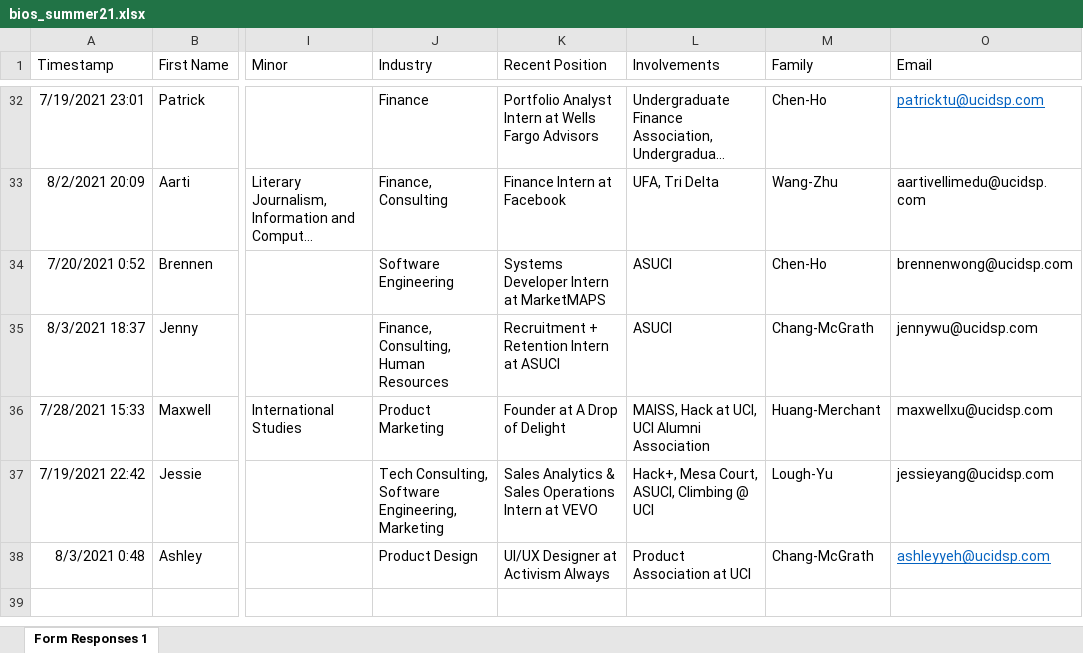
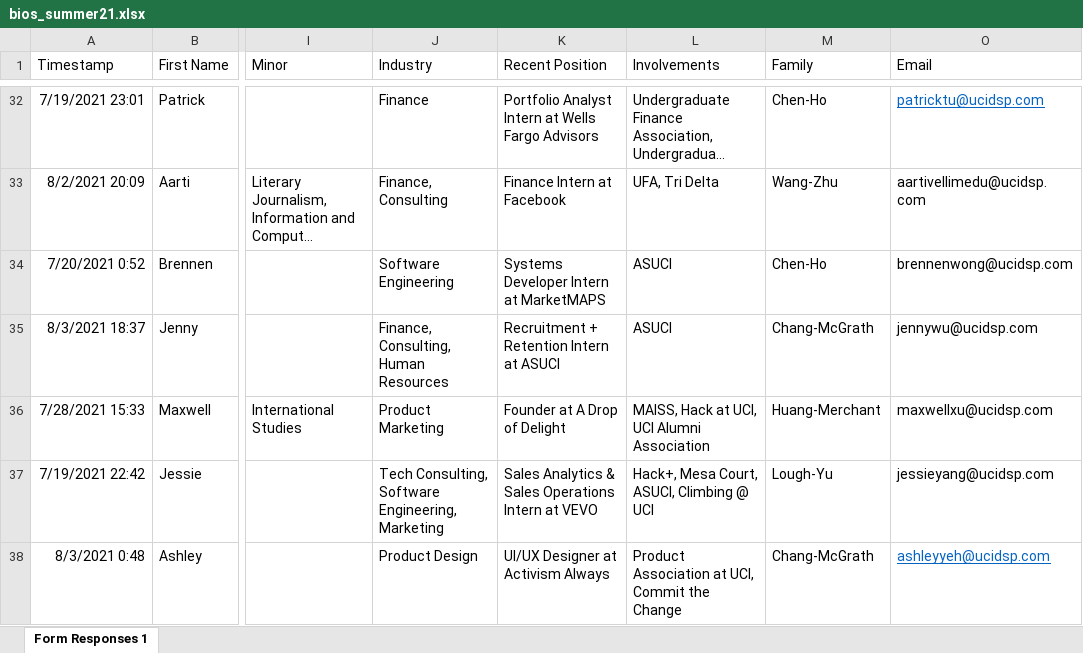
Before and after one commit to dspuci/dspuci-website-gatsby, an Excel workbook: src/data/summer21/bios_summer21.xlsx, sheet Form Responses 1, drawn as a sheet; only a part is shown, gaps mark what is left out; long unchanged cells end in …; values as stored, in another font and other column widths than the file's, no borders; the diff names each change by its address in the sheet, - before the commit and + after, or states it on an @@ line.

Commit message:
updated bros' profile

```diff
--- a/src/data/summer21/bios_summer21.xlsx (sheet Form Responses 1)
+++ b/src/data/summer21/bios_summer21.xlsx (sheet Form Responses 1)
-L38 (Involvements): Product Association at UCI
+L38 (Involvements): Product Association at UCI, Commit the Change
```
